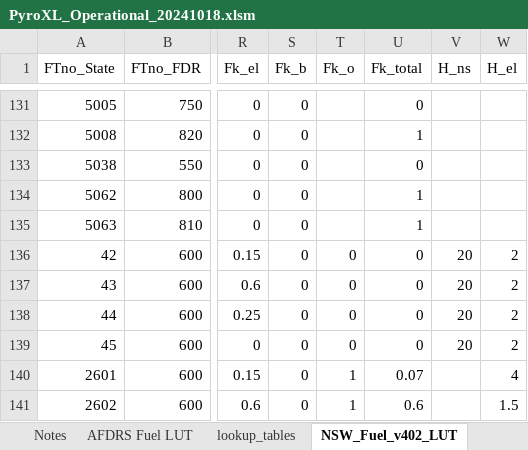
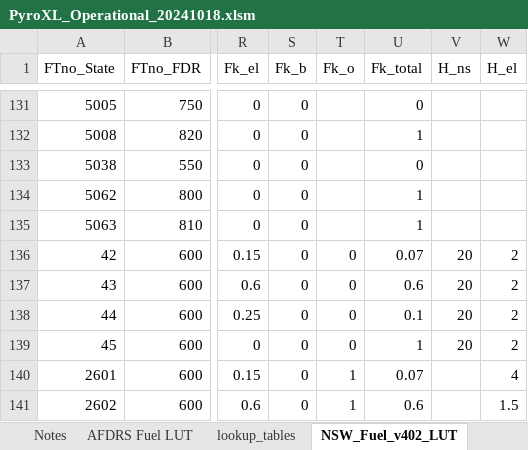
Before and after one commit to Geoffysicist/PyroXL, an Excel workbook: PyroXL_Operational_20241018.xlsm, sheet NSW_Fuel_v402_LUT, drawn as a sheet; only a part is shown, gaps mark what is left out; values as stored, in another font and other column widths than the file's, no borders; table styles not drawn; the diff names each change by its address in the sheet, - before the commit and + after, or states it on an @@ line.

```diff
--- a/PyroXL_Operational_20241018.xlsm (sheet NSW_Fuel_v402_LUT)
+++ b/PyroXL_Operational_20241018.xlsm (sheet NSW_Fuel_v402_LUT)
-U136 (Fk_total): 0
+U136 (Fk_total): 0.07
-U137 (Fk_total): 0
+U137 (Fk_total): 0.6
-U138 (Fk_total): 0
+U138 (Fk_total): 0.1
-U139 (Fk_total): 0
+U139 (Fk_total): 1
```
Also changed, not shown: sheet SpreadModels, sheet Notes, 1 other file.
